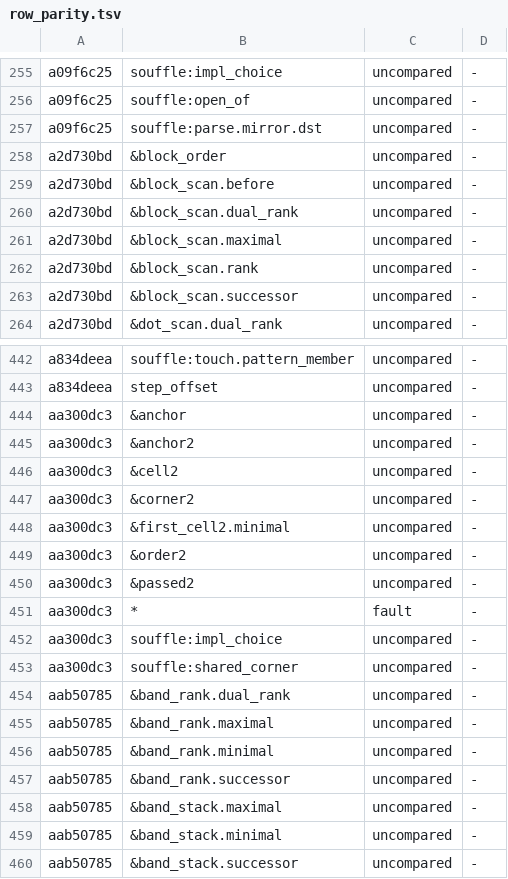
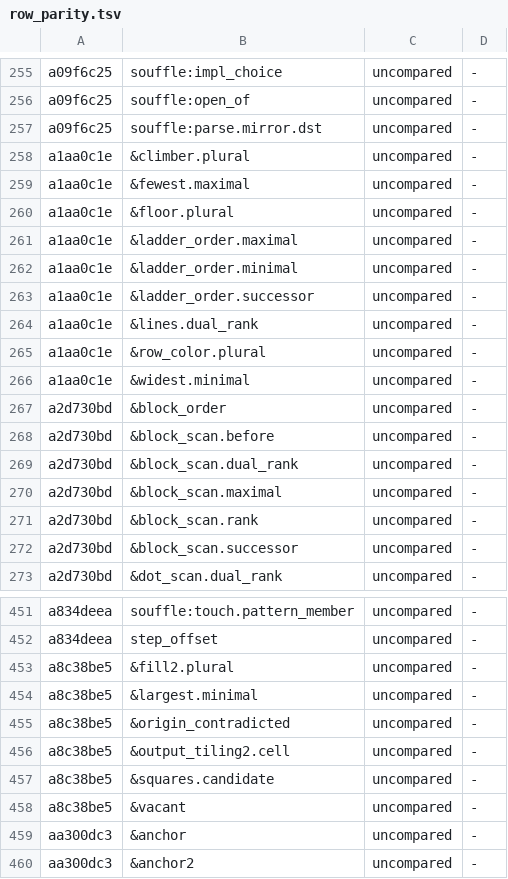
Before and after one commit to conundrumer/arc-workspace, a TSV file: src/arclog_convert/row_parity.tsv, drawn as a sheet; only a part is shown, gaps mark what is left out; the shorter side is filled out with more unchanged rows; the diff covers the shown part only.

```diff
--- a/src/arclog_convert/row_parity.tsv
+++ b/src/arclog_convert/row_parity.tsv
@@ -257,2 +257,11 @@ a09f6c25	souffle:open_of	uncompared	-
 a09f6c25	souffle:parse.mirror.dst	uncompared	-
+a1aa0c1e	&climber.plural	uncompared	-
+a1aa0c1e	&fewest.maximal	uncompared	-
+a1aa0c1e	&floor.plural	uncompared	-
+a1aa0c1e	&ladder_order.maximal	uncompared	-
+a1aa0c1e	&ladder_order.minimal	uncompared	-
+a1aa0c1e	&ladder_order.successor	uncompared	-
+a1aa0c1e	&lines.dual_rank	uncompared	-
+a1aa0c1e	&row_color.plural	uncompared	-
+a1aa0c1e	&widest.minimal	uncompared	-
 a2d730bd	&block_order	uncompared	-
@@ -443,2 +452,8 @@ a834deea	souffle:touch.pattern_member	uncompared	-
 a834deea	step_offset	uncompared	-
+a8c38be5	&fill2.plural	uncompared	-
+a8c38be5	&largest.minimal	uncompared	-
+a8c38be5	&origin_contradicted	uncompared	-
+a8c38be5	&output_tiling2.cell	uncompared	-
+a8c38be5	&squares.candidate	uncompared	-
+a8c38be5	&vacant	uncompared	-
 aa300dc3	&anchor	uncompared	-
```
Also changed, not shown: 33 removed rows and 1 edited cell elsewhere in this file, src/arclog_convert/unreproduced.tsv, 2 other files.
